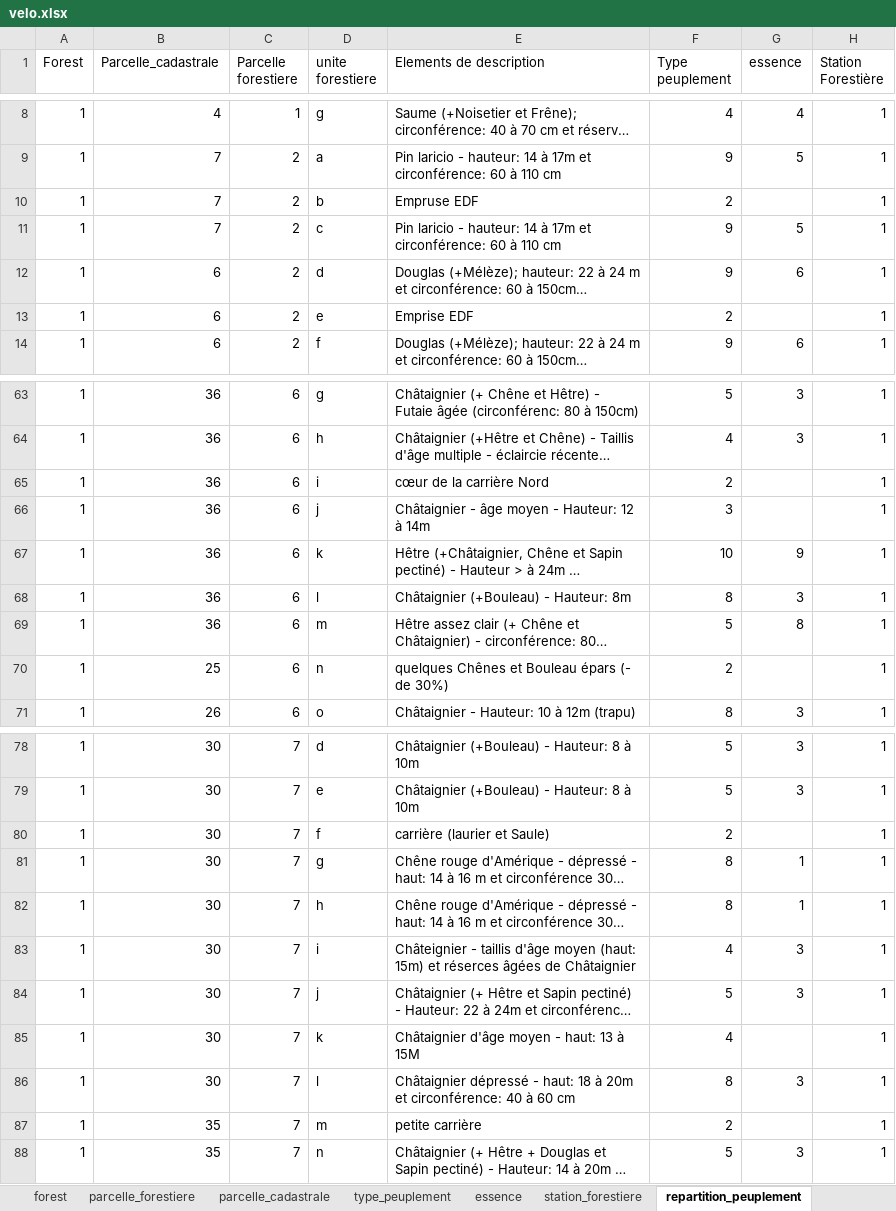
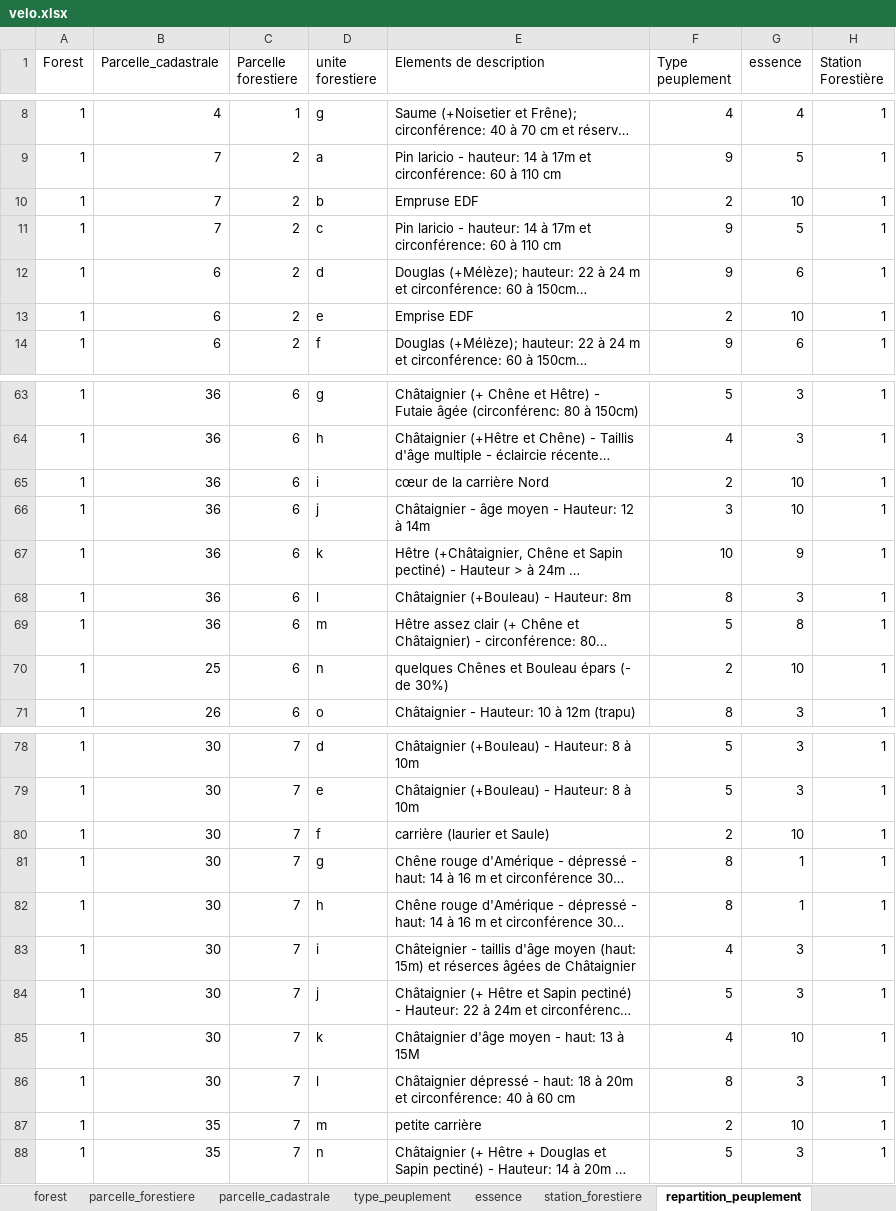
Before and after one commit to logix114a/odn, an Excel workbook: src/main/resources/static/velo.xlsx, sheet repartition_peuplement, drawn as a sheet; only a part is shown, gaps mark what is left out; long unchanged cells end in …; values as stored, in another font and other column widths than the file's, no borders; table styles not drawn; the diff covers the shown part only; the diff names each change by its address in the sheet, - before the commit and + after, or states it on an @@ line.

```diff
--- a/src/main/resources/static/velo.xlsx (sheet repartition_peuplement)
+++ b/src/main/resources/static/velo.xlsx (sheet repartition_peuplement)
-G10 (essence): (empty)
+G10 (essence): 10
-G13 (essence): (empty)
+G13 (essence): 10
-G65:G66 (essence): (empty)
+G65:G66 (essence): 10
-G70 (essence): (empty)
+G70 (essence): 10
-G80 (essence): (empty)
+G80 (essence): 10
-G85 (essence): (empty)
+G85 (essence): 10
-G87 (essence): (empty)
+G87 (essence): 10
```
Also changed, not shown: 4 edited cells elsewhere in this sheet, sheet essence, sheet parcelle_forestiere, sheet station_forestiere, 36 other files.
